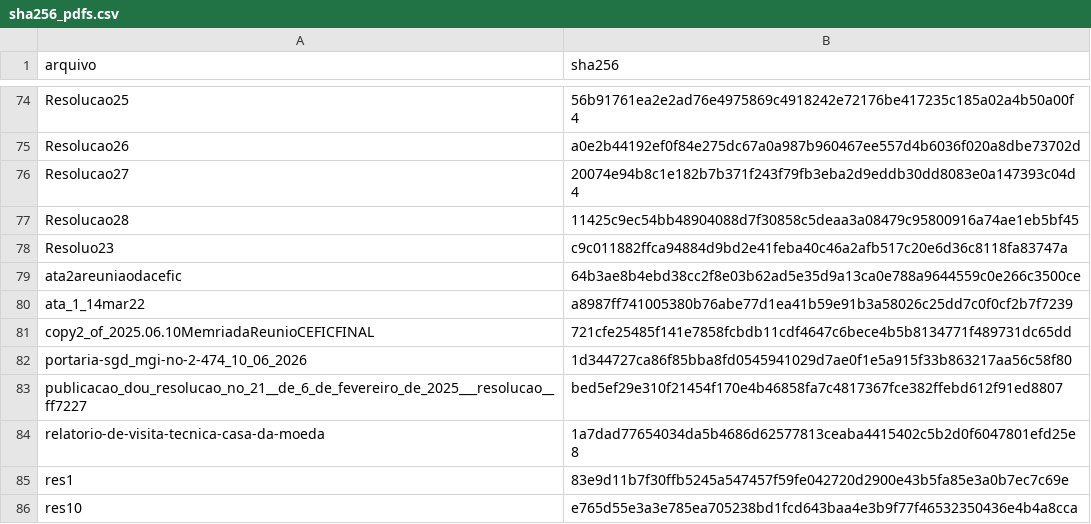
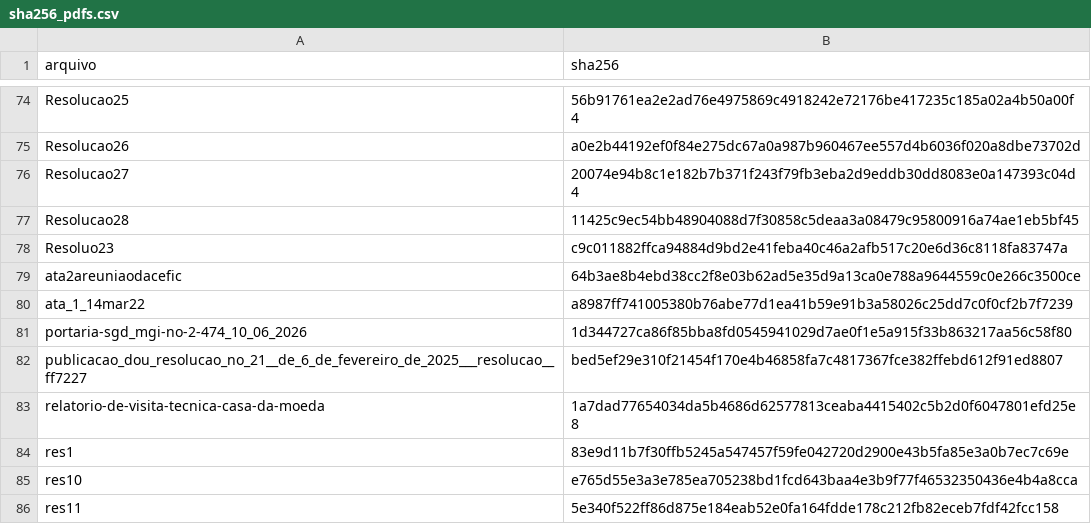
Before and after one commit to freirelucas/corpus-cefic-robustez, a CSV file: dados/sha256_pdfs.csv, drawn as a sheet; only a part is shown, gaps mark what is left out; the shorter side is filled out with more unchanged rows.

```diff
--- a/dados/sha256_pdfs.csv
+++ b/dados/sha256_pdfs.csv
@@ -80,3 +80,2 @@ ata2areuniaodacefic,64b3ae8b4ebd38cc2f8e03b62ad5e35d9a13ca0e788a9644559c0e266c35
 ata_1_14mar22,a8987ff741005380b76abe77d1ea41b59e91b3a58026c25dd7c0f0cf2b7f7239
-copy2_of_2025.06.10MemriadaReunioCEFICFINAL,721cfe25485f141e7858fcbdb11cdf4647c6bece4b5b8134771f489731dc65dd
 portaria-sgd_mgi-no-2-474_10_06_2026,1d344727ca86f85bba8fd0545941029d7ae0f1e5a915f33b863217aa56c58f80
```
Also changed, not shown: dados/integridade_texto.csv, dados/inventario_atas.csv, 17 other files.
